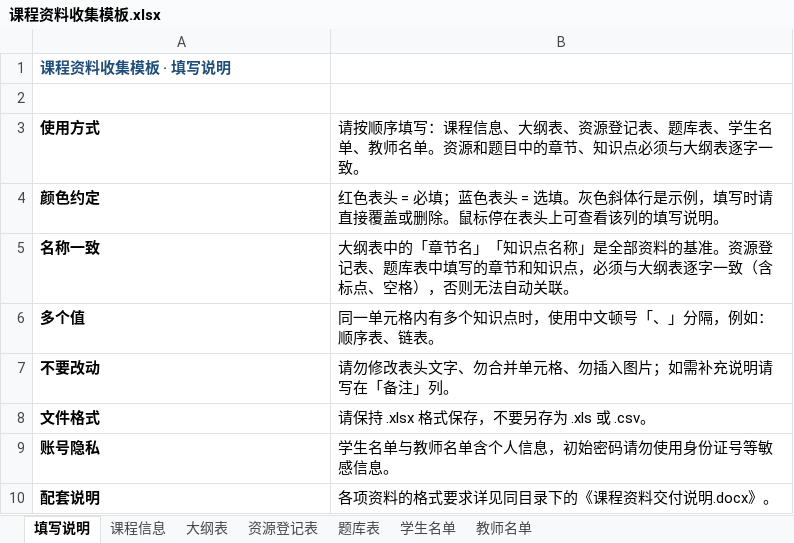
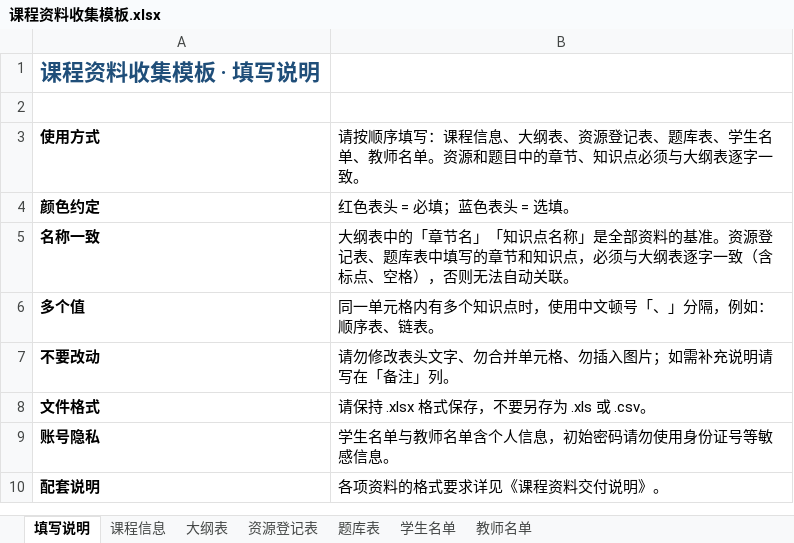
Before and after one commit to ohhhh513/course-agent-v1, an Excel workbook: 甲方资料交付/课程资料收集模板.xlsx, sheet 填写说明, drawn as a sheet; values as stored, in another font and other column widths than the file's, no borders; the diff names each change by its address in the sheet, - before the commit and + after, or states it on an @@ line.

```diff
--- a/甲方资料交付/课程资料收集模板.xlsx (sheet 填写说明)
+++ b/甲方资料交付/课程资料收集模板.xlsx (sheet 填写说明)
@@ A1 text size: larger @@
-B4: 红色表头 = 必填；蓝色表头 = 选填。灰色斜体行是示例，填写时请直接覆盖或删除。鼠标停在表头上可查看该列的填写说明。
+B4: 红色表头 = 必填；蓝色表头 = 选填。
-B10: 各项资料的格式要求详见同目录下的《课程资料交付说明.docx》。
+B10: 各项资料的格式要求详见《课程资料交付说明》。
```
Also changed, not shown: sheet 课程信息, sheet 教师名单, sheet 题库表, sheet 学生名单, sheet 大纲表, 7 other files.
